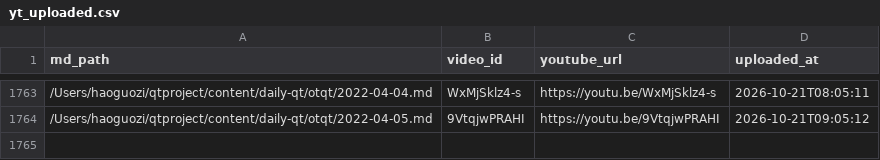
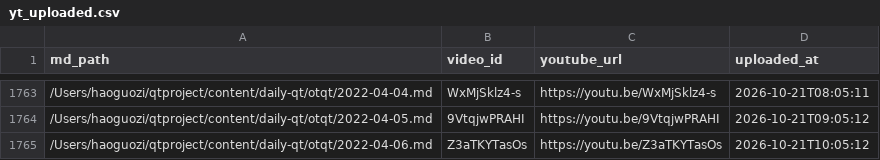
Before and after one commit to aweholy777/aweholy777.github.io, a CSV file: video-pipeline/yt_uploaded.csv, drawn as a sheet; only a part is shown, gaps mark what is left out; the diff names each change by its address in the sheet, - before the commit and + after, or states it on an @@ line.

Commit message:
mac upload: 2026-10-21 10:05

```diff
--- a/video-pipeline/yt_uploaded.csv
+++ b/video-pipeline/yt_uploaded.csv
+row 1765: /Users/haoguozi/qtproject/content/daily-qt/otqt/2022-04-06.md | Z3aTKYTasOs | https://youtu.be/Z3aTKYTasOs | 2026-10-21T10:05:12
```
Also changed, not shown: 3 other files.
